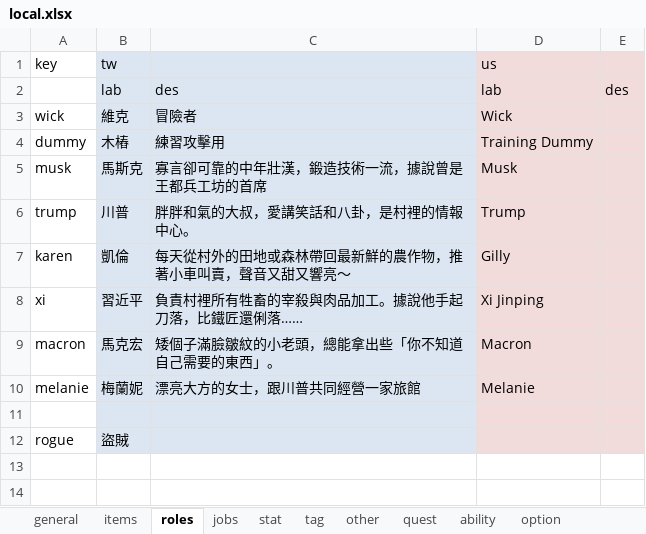
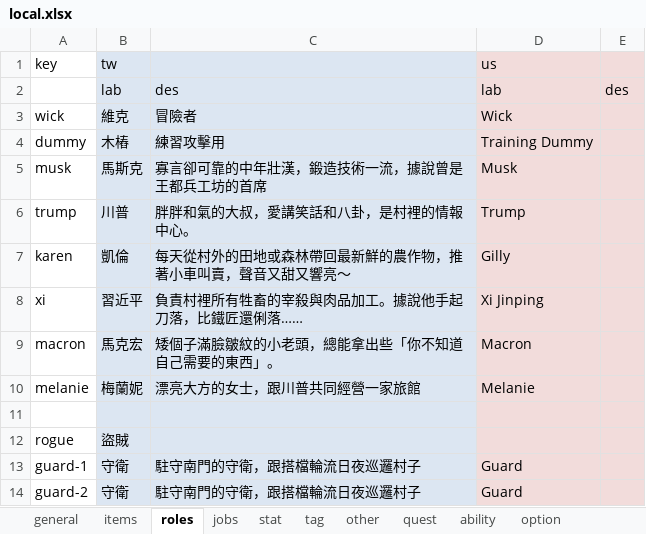
Before and after one commit to bwm0822/game_02, an Excel workbook: xls/local.xlsx, sheet roles, drawn as a sheet; values as stored, in another font and other column widths than the file's, no borders; the diff names each change by its address in the sheet, - before the commit and + after, or states it on an @@ line.

```diff
--- a/xls/local.xlsx (sheet roles)
+++ b/xls/local.xlsx (sheet roles)
+row 13: guard-1 | 守衛 | 駐守南門的守衛，跟搭檔輪流日夜巡邏村子 | Guard
+row 14: guard-2 | 守衛 | 駐守南門的守衛，跟搭檔輪流日夜巡邏村子 | Guard
```
Also changed, not shown: sheet jobs, xls/role.xlsx, 5 other files.
